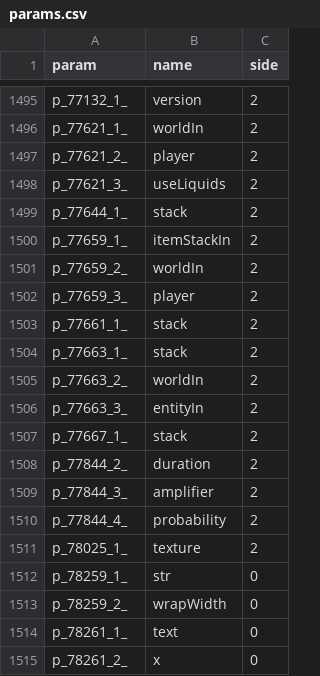
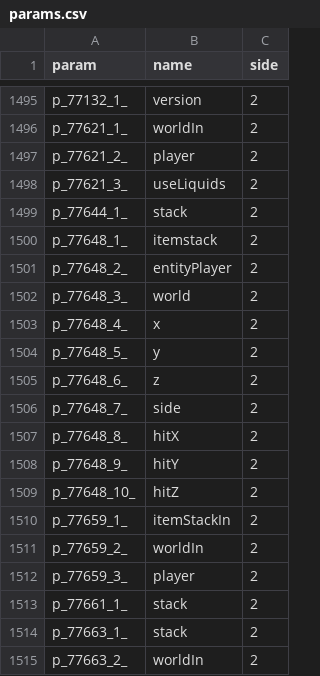
Before and after one commit to RareScrap/mcp_ru, a CSV file: params.csv, drawn as a sheet; only a part is shown, gaps mark what is left out; the shorter side is filled out with more unchanged rows; the diff names each change by its address in the sheet, - before the commit and + after, or states it on an @@ line.

Commit message:
feat(core): Маппинги для аргументов метода Item#onItemUse()

```diff
--- a/params.csv
+++ b/params.csv
+row 1500: p_77648_1_ | itemstack | 2
+row 1501: p_77648_2_ | entityPlayer | 2
+row 1502: p_77648_3_ | world | 2
+row 1503: p_77648_4_ | x | 2
+row 1504: p_77648_5_ | y | 2
+row 1505: p_77648_6_ | z | 2
+row 1506: p_77648_7_ | side | 2
+row 1507: p_77648_8_ | hitX | 2
+row 1508: p_77648_9_ | hitY | 2
+row 1509: p_77648_10_ | hitZ | 2
```
